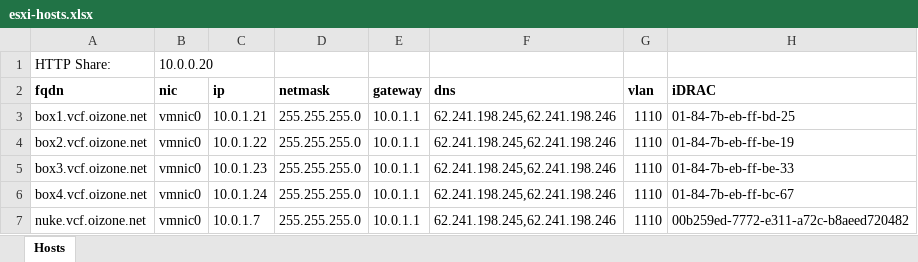
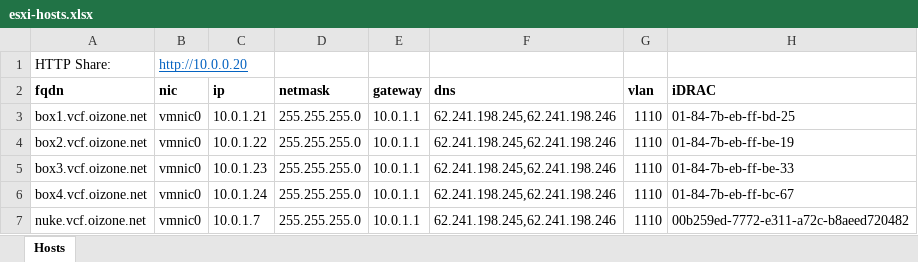
Before and after one commit to oizone/esxihttp, an Excel workbook: esxi-hosts.xlsx, sheet Hosts, drawn as a sheet; only a part is shown; values as stored, in another font and other column widths than the file's, no borders; table styles not drawn; the diff names each change by its address in the sheet, - before the commit and + after, or states it on an @@ line.

Commit message:
add http to uri

```diff
--- a/esxi-hosts.xlsx (sheet Hosts)
+++ b/esxi-hosts.xlsx (sheet Hosts)
-B1 (nic): 10.0.0.20
+B1 (nic): http://10.0.0.20
@@ B1 underline: off → on, text colour: black → #0563C1 @@
```
